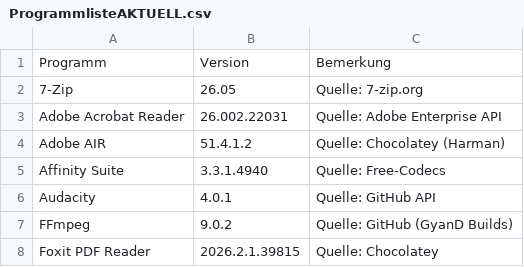
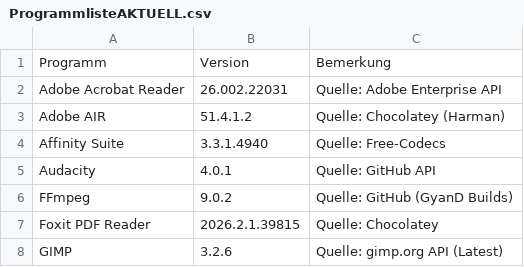
Before and after one commit to loufrance/Software-Monitor-v2, a CSV file: ProgrammlisteAKTUELL.csv, drawn as a sheet; only a part is shown; the shorter side is filled out with more unchanged rows.

```diff
--- a/ProgrammlisteAKTUELL.csv
+++ b/ProgrammlisteAKTUELL.csv
@@ -1,3 +1,2 @@
 "Programm";"Version";"Bemerkung"
-"7-Zip";"26.05";"Quelle: 7-zip.org"
 "Adobe Acrobat Reader";"26.002.22031";"Quelle: Adobe Enterprise API"
```
